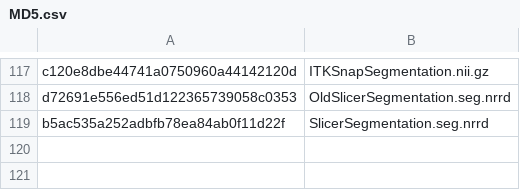
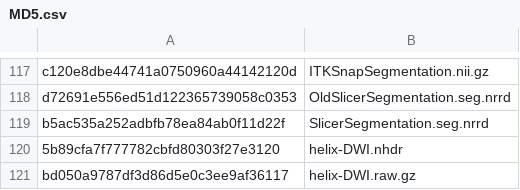
Before and after one commit to Slicer/SlicerTestingData, a CSV file: MD5.csv, drawn as a sheet; only a part is shown, gaps mark what is left out.

```diff
--- a/MD5.csv
+++ b/MD5.csv
@@ -119 +119,3 @@ d72691e556ed51d122365739058c0353;OldSlicerSegmentation.seg.nrrd
 b5ac535a252adbfb78ea84ab0f11d22f;SlicerSegmentation.seg.nrrd
+5b89cfa7f777782cbfd80303f27e3120;helix-DWI.nhdr
+bd050a9787df3d86d5e0c3ee9af36117;helix-DWI.raw.gz
```
Also changed, not shown: 1 other file.
